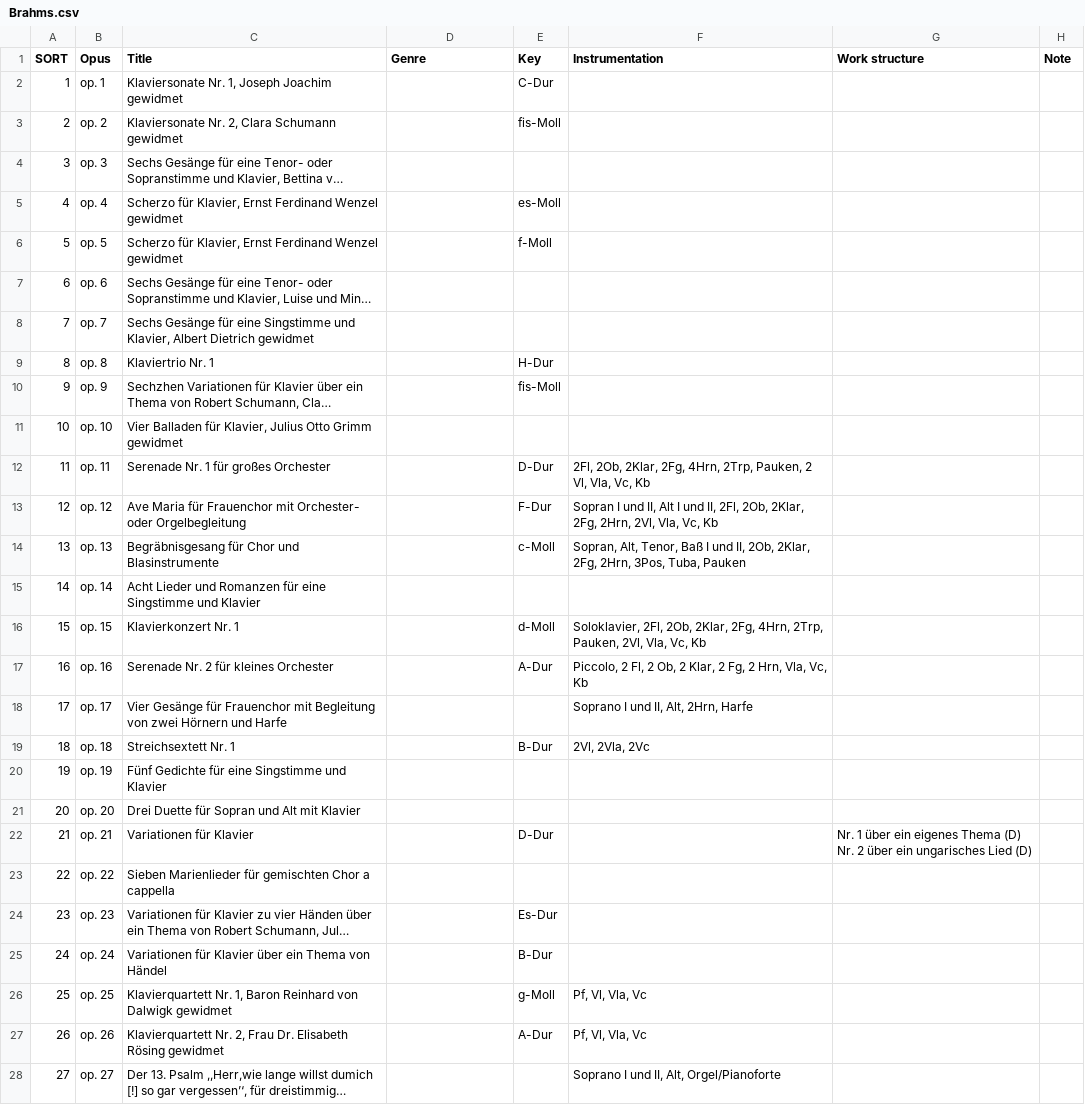
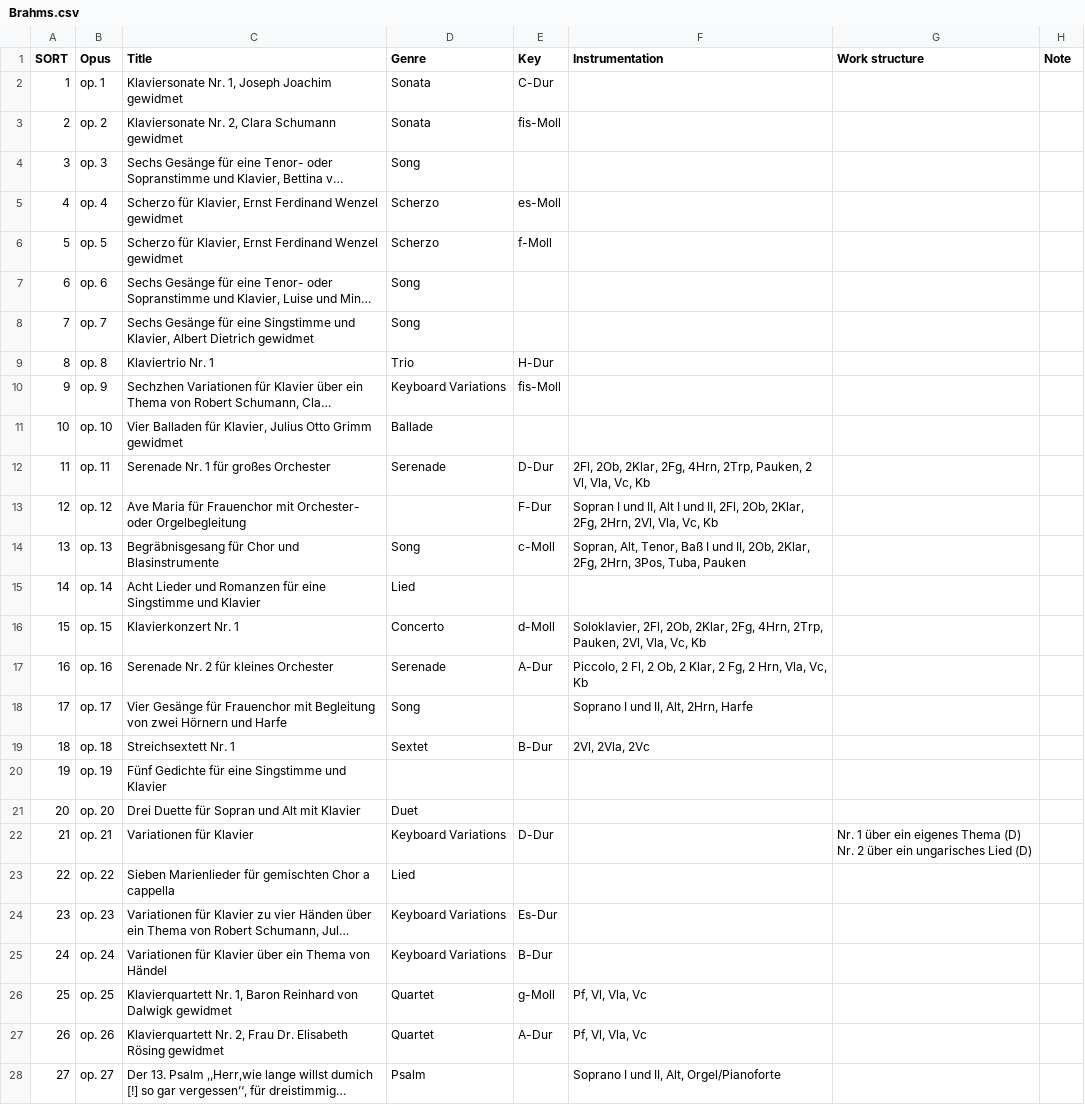
Before and after one commit to KenParker-CN/Konzert-database, a CSV file: data/catalogues/Brahms.csv, drawn as a sheet; only a part is shown; long unchanged cells end in …; the diff covers the shown part only; the diff names each change by its address in the sheet, - before the commit and + after, or states it on an @@ line.

Commit message:
update Brahms, BuxWV, Ratner's worklist and composer list

```diff
--- a/data/catalogues/Brahms.csv
+++ b/data/catalogues/Brahms.csv
-D2:D3 (Genre): (empty)
+D2:D3 (Genre): Sonata
-D4 (Genre): (empty)
+D4 (Genre): Song
-D5:D6 (Genre): (empty)
+D5:D6 (Genre): Scherzo
-D7:D8 (Genre): (empty)
+D7:D8 (Genre): Song
-D9 (Genre): (empty)
+D9 (Genre): Trio
-D10 (Genre): (empty)
+D10 (Genre): Keyboard Variations
-D11 (Genre): (empty)
+D11 (Genre): Ballade
-D12 (Genre): (empty)
+D12 (Genre): Serenade
-D14 (Genre): (empty)
+D14 (Genre): Song
-D15 (Genre): (empty)
+D15 (Genre): Lied
-D16 (Genre): (empty)
+D16 (Genre): Concerto
-D17 (Genre): (empty)
+D17 (Genre): Serenade
-D18 (Genre): (empty)
+D18 (Genre): Song
-D19 (Genre): (empty)
+D19 (Genre): Sextet
-D21 (Genre): (empty)
+D21 (Genre): Duet
-D22 (Genre): (empty)
+D22 (Genre): Keyboard Variations
-D23 (Genre): (empty)
+D23 (Genre): Lied
-D24:D25 (Genre): (empty)
+D24:D25 (Genre): Keyboard Variations
-D26:D27 (Genre): (empty)
+D26:D27 (Genre): Quartet
-D28 (Genre): (empty)
+D28 (Genre): Psalm
```
Also changed, not shown: 7 added rows, 7 removed rows, 15 moved rows and 108 edited cells elsewhere in this file, data/catalogues/BuxWV.csv, data/catalogues/Ratner.csv, 1 other file.
